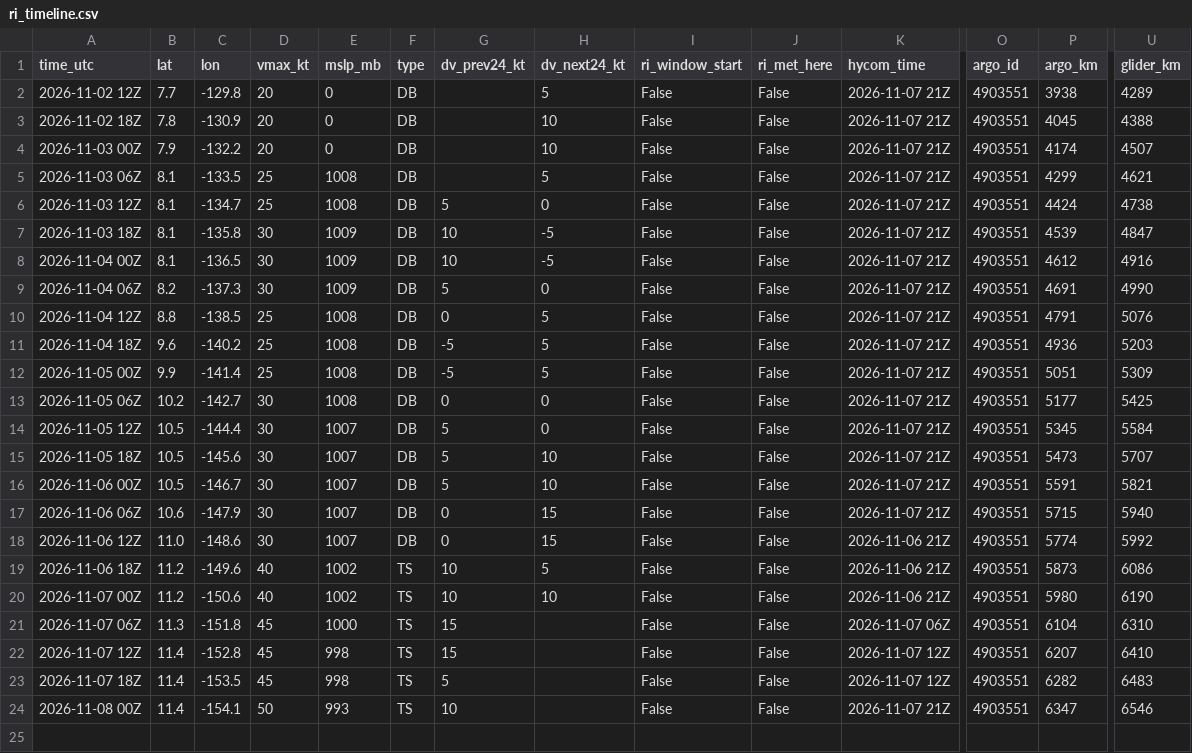
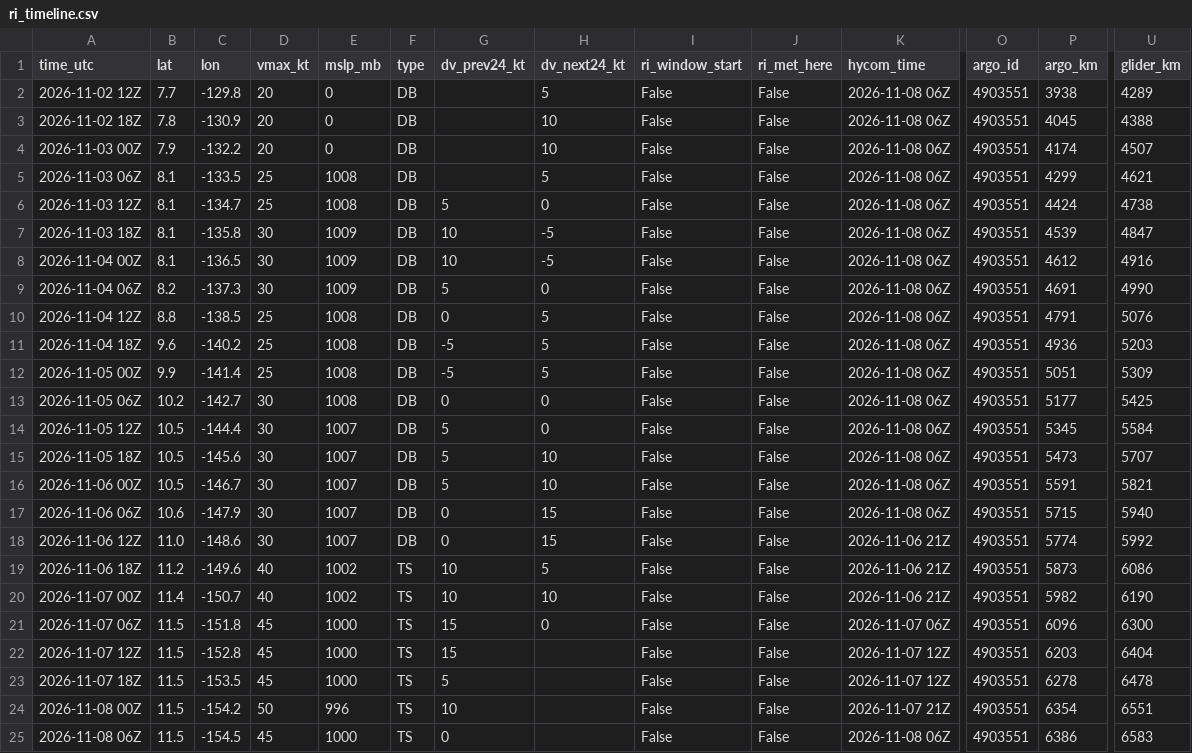
Before and after one commit to aphilp1/rapidwatch, a CSV file: data/storms/CP042026/ri_timeline.csv, drawn as a sheet; only a part is shown, gaps mark what is left out; rows hold the shown columns only; the diff names each change by its address in the sheet, - before the commit and + after, or states it on an @@ line.

```diff
--- a/data/storms/CP042026/ri_timeline.csv
+++ b/data/storms/CP042026/ri_timeline.csv
-K2:K17 (hycom_time): 2026-11-07 21Z
+K2:K17 (hycom_time): 2026-11-08 06Z
-B20 (lat): 11.2
+B20 (lat): 11.4
-C20 (lon): -150.6
+C20 (lon): -150.7
-P20 (argo_km): 5980
+P20 (argo_km): 5982
-B21 (lat): 11.3
+B21 (lat): 11.5
-H21 (dv_next24_kt): (empty)
+H21 (dv_next24_kt): 0
-P21 (argo_km): 6104
+P21 (argo_km): 6096
-U21 (glider_km): 6310
+U21 (glider_km): 6300
-B22:B24 (lat): 11.4
+B22:B24 (lat): 11.5
-E22:E23 (mslp_mb): 998
+E22:E23 (mslp_mb): 1000
-P22 (argo_km): 6207
+P22 (argo_km): 6203
-U22 (glider_km): 6410
+U22 (glider_km): 6404
-P23 (argo_km): 6282
+P23 (argo_km): 6278
-U23 (glider_km): 6483
+U23 (glider_km): 6478
-C24 (lon): -154.1
+C24 (lon): -154.2
-E24 (mslp_mb): 993
+E24 (mslp_mb): 996
-P24 (argo_km): 6347
+P24 (argo_km): 6354
-U24 (glider_km): 6546
+U24 (glider_km): 6551
+row 25: 2026-11-08 06Z | 11.5 | -154.5 | 45 | 1000 | TS | 0 |  | False | False | 2026-11-08 06Z | 4903551 | 6386 | 6583
```
Also changed, not shown: data/storms/CP042026/environment.csv, data/storms/CP042026/sensors/hycom_track.csv, 36 other files.
